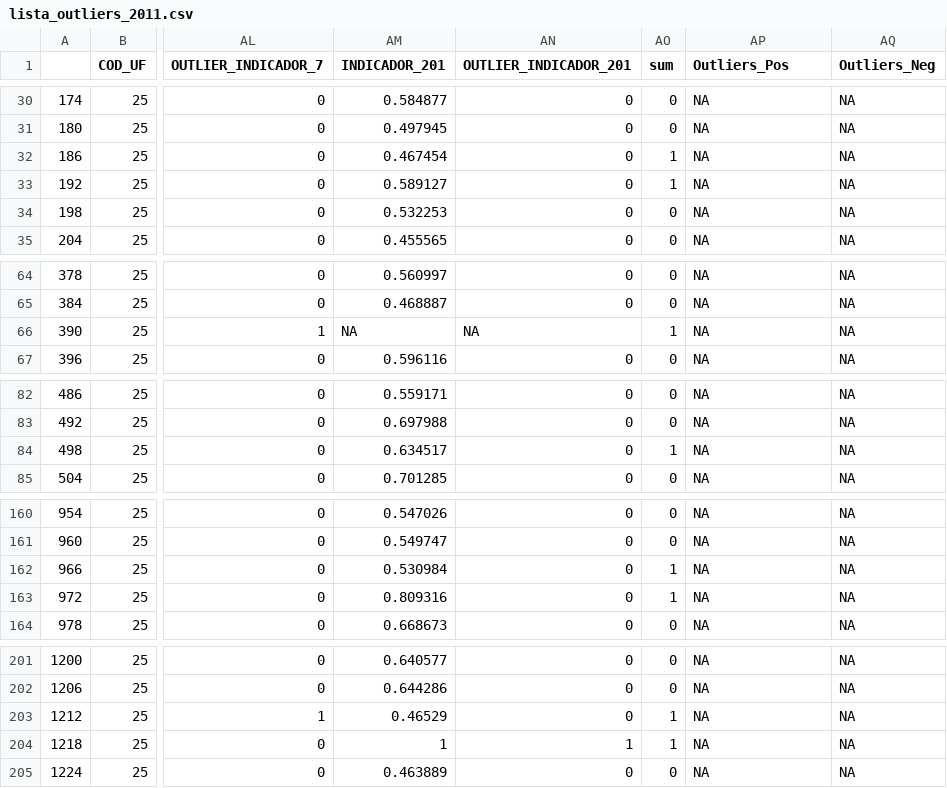
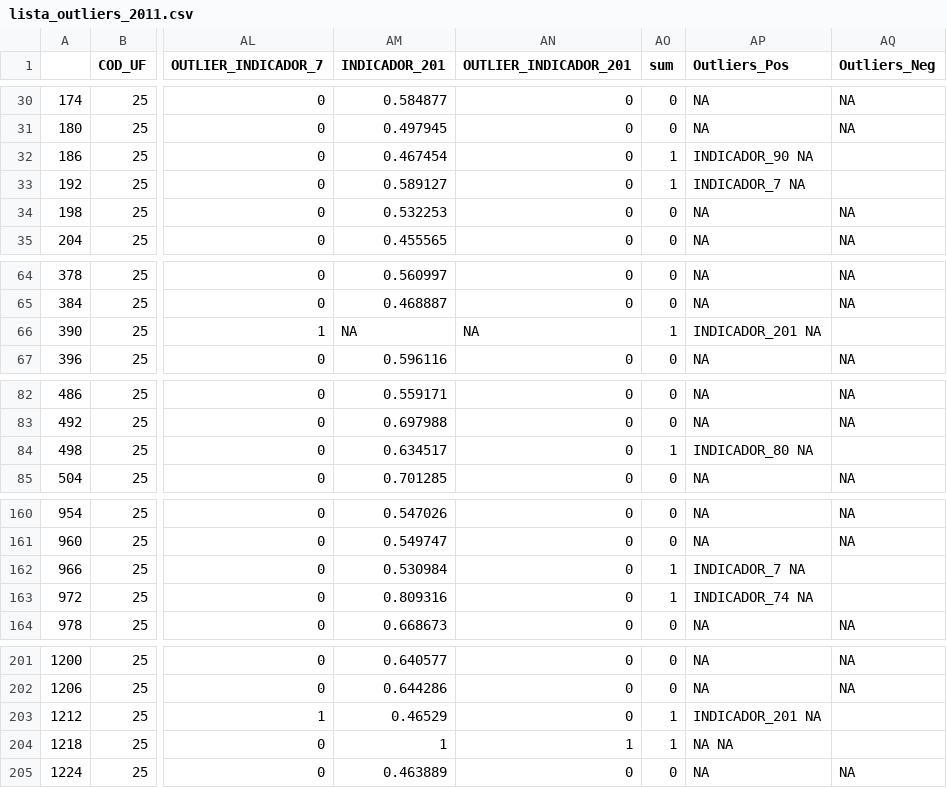
Before and after one commit to analytics-ufcg/maisedu, a CSV file: eduBrasil/data/EduBrasil/lista_outliers_2011.csv, drawn as a sheet; only a part is shown, gaps mark what is left out; the diff covers the shown part only; the diff names each change by its address in the sheet, - before the commit and + after, or states it on an @@ line.

Commit message:
Update arquivo com lista de outliers

```diff
--- a/eduBrasil/data/EduBrasil/lista_outliers_2011.csv
+++ b/eduBrasil/data/EduBrasil/lista_outliers_2011.csv
-AP32 (Outliers_Pos): NA
+AP32 (Outliers_Pos): INDICADOR_90 NA
-AQ32:AQ33 (Outliers_Neg): NA
+AQ32:AQ33 (Outliers_Neg): (empty)
-AP33 (Outliers_Pos): NA
+AP33 (Outliers_Pos): INDICADOR_7 NA
-AP66 (Outliers_Pos): NA
+AP66 (Outliers_Pos): INDICADOR_201 NA
-AQ66 (Outliers_Neg): NA
+AQ66 (Outliers_Neg): (empty)
-AP84 (Outliers_Pos): NA
+AP84 (Outliers_Pos): INDICADOR_80 NA
-AQ84 (Outliers_Neg): NA
+AQ84 (Outliers_Neg): (empty)
-AP162 (Outliers_Pos): NA
+AP162 (Outliers_Pos): INDICADOR_7 NA
-AQ162:AQ163 (Outliers_Neg): NA
+AQ162:AQ163 (Outliers_Neg): (empty)
-AP163 (Outliers_Pos): NA
+AP163 (Outliers_Pos): INDICADOR_74 NA
-AP203 (Outliers_Pos): NA
+AP203 (Outliers_Pos): INDICADOR_201 NA
-AQ203:AQ204 (Outliers_Neg): NA
+AQ203:AQ204 (Outliers_Neg): (empty)
-AP204 (Outliers_Pos): NA
+AP204 (Outliers_Pos): NA NA
```
Also changed, not shown: 4 edited cells elsewhere in this file, 1 other file.
